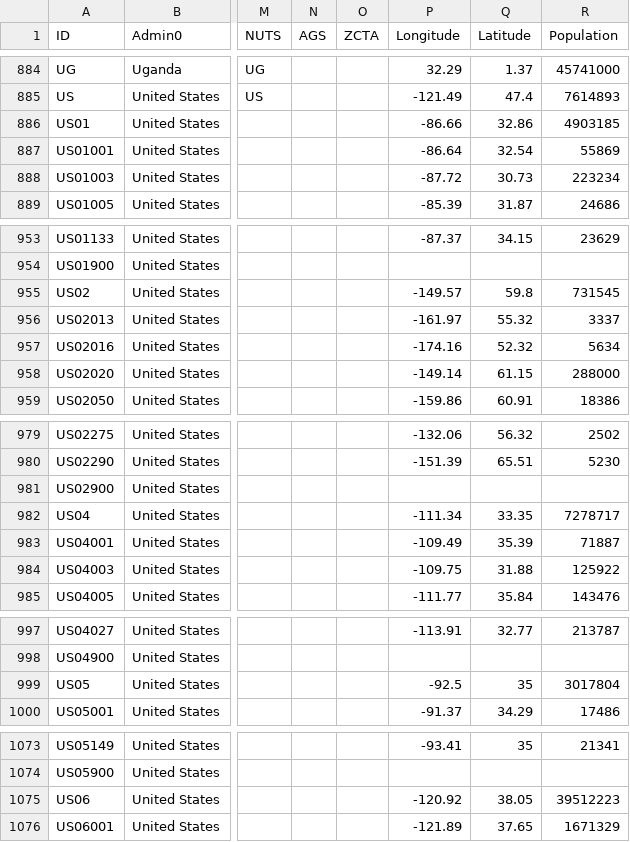
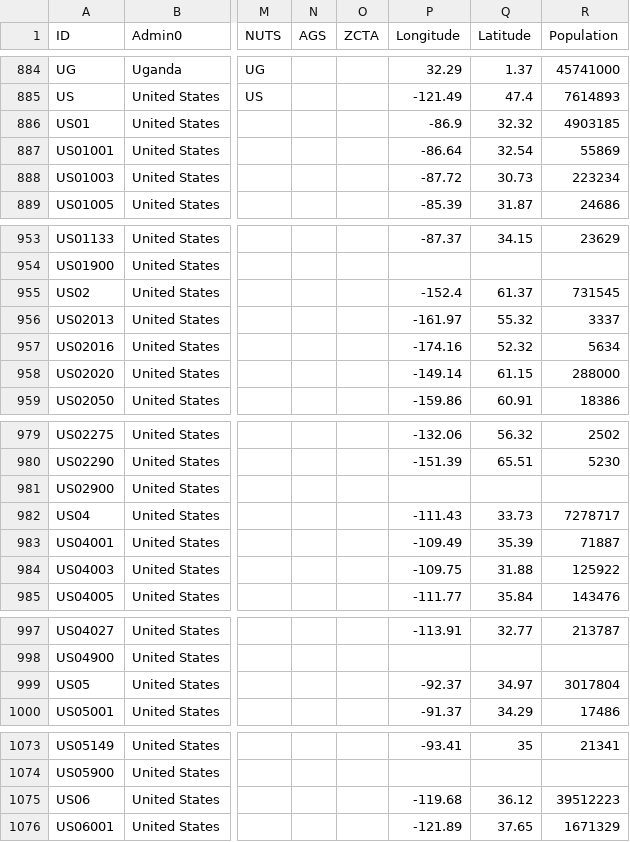
Before and after one commit to predt/COVID-20, a CSV file: COVID-19_LUT.csv, drawn as a sheet; only a part is shown, gaps mark what is left out; the diff covers the shown part only; the diff names each change by its address in the sheet, - before the commit and + after, or states it on an @@ line.

```diff
--- a/COVID-19_LUT.csv
+++ b/COVID-19_LUT.csv
-P886 (Longitude): -86.66
+P886 (Longitude): -86.9
-Q886 (Latitude): 32.86
+Q886 (Latitude): 32.32
-P955 (Longitude): -149.57
+P955 (Longitude): -152.4
-Q955 (Latitude): 59.8
+Q955 (Latitude): 61.37
-P982 (Longitude): -111.34
+P982 (Longitude): -111.43
-Q982 (Latitude): 33.35
+Q982 (Latitude): 33.73
-P999 (Longitude): -92.5
+P999 (Longitude): -92.37
-Q999 (Latitude): 35
+Q999 (Latitude): 34.97
-P1075 (Longitude): -120.92
+P1075 (Longitude): -119.68
-Q1075 (Latitude): 38.05
+Q1075 (Latitude): 36.12
```
Also changed, not shown: 94 edited cells elsewhere in this file, 2 other files.
